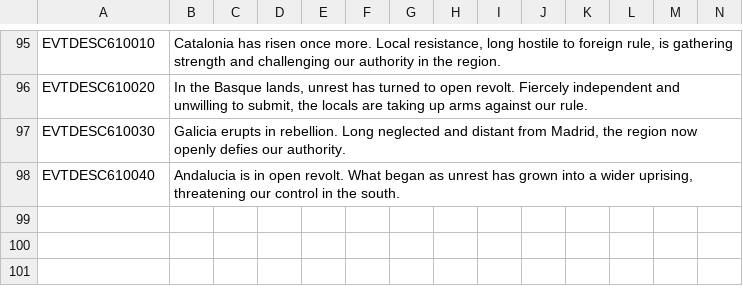
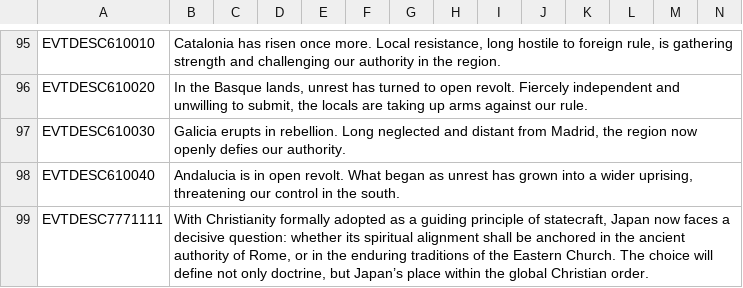
Before and after one commit to rustypower9-max/NLR-Campaignedit-Mapforge-Edits, a CSV file: NLR MapForge Campaign Edits/localisation/00_NL_remake_events.csv, drawn as a sheet; only a part is shown, gaps mark what is left out; the diff names each change by its address in the sheet, - before the commit and + after, or states it on an @@ line.

Commit message:
Crash Hotfix
Made event description too long (had to move it to localization)

```diff
--- a/NLR MapForge Campaign Edits/localisation/00_NL_remake_events.csv
+++ b/NLR MapForge Campaign Edits/localisation/00_NL_remake_events.csv
+row 99: EVTDESC7771111 | With Christianity formally adopted as a guiding principle of statecraft, Japan now faces a decisive question: whether its spiritual alignment shall be anchored in the ancient authority of Rome, or in the enduring traditions of the Eastern Church. The choice will define not only doctrine, but Japan’s place within the global Christian order.
```
Also changed, not shown: 1 other file.
